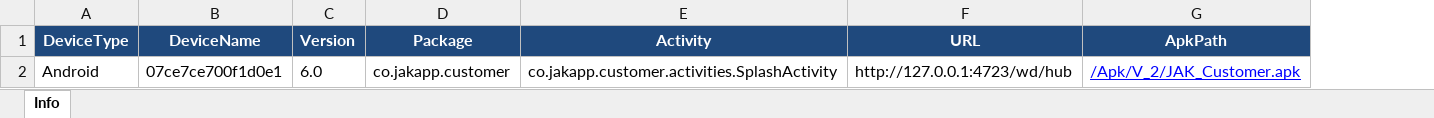
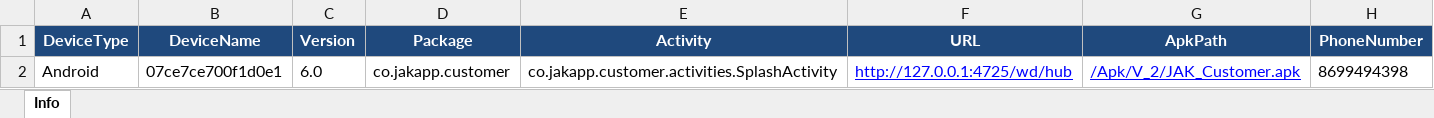
Before and after one commit to JSSomal/JAK, an Excel workbook: PreSettings.xlsx, sheet Info, drawn as a sheet; values as stored, in another font and other column widths than the file's, no borders; the diff names each change by its address in the sheet, - before the commit and + after, or states it on an @@ line.

```diff
--- a/PreSettings.xlsx (sheet Info)
+++ b/PreSettings.xlsx (sheet Info)
+column H (PhoneNumber), row 2: 8699494398
-F2 (URL): http://127.0.0.1:4723/wd/hub
+F2 (URL): http://127.0.0.1:4725/wd/hub
@@ F2 underline: off → on, text colour: black → #0000FF @@
```
Also changed, not shown: 6 other files.
